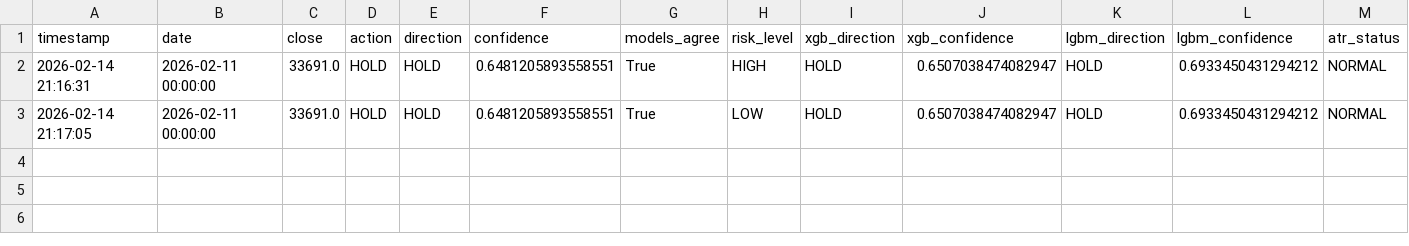
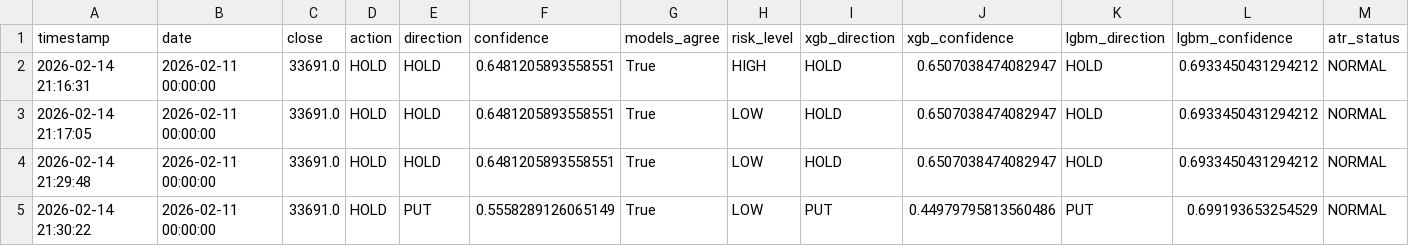
Before and after one commit to AstorYeh/option_ai, a CSV file: results/signals_log.csv, drawn as a sheet; only a part is shown; rows hold the shown columns only; the diff names each change by its address in the sheet, - before the commit and + after, or states it on an @@ line.

```diff
--- a/results/signals_log.csv
+++ b/results/signals_log.csv
+row 4: 2026-02-14 21:29:48 | 2026-02-11 00:00:00 | 33691.0 | HOLD | HOLD | 0.6481205893558551 | True | LOW | HOLD | 0.6507038474082947 | HOLD | 0.6933450431294212 | NORMAL
+row 5: 2026-02-14 21:30:22 | 2026-02-11 00:00:00 | 33691.0 | HOLD | PUT | 0.5558289126065149 | True | LOW | PUT | 0.44979795813560486 | PUT | 0.699193653254529 | NORMAL
```
Also changed, not shown: 1 other file.
